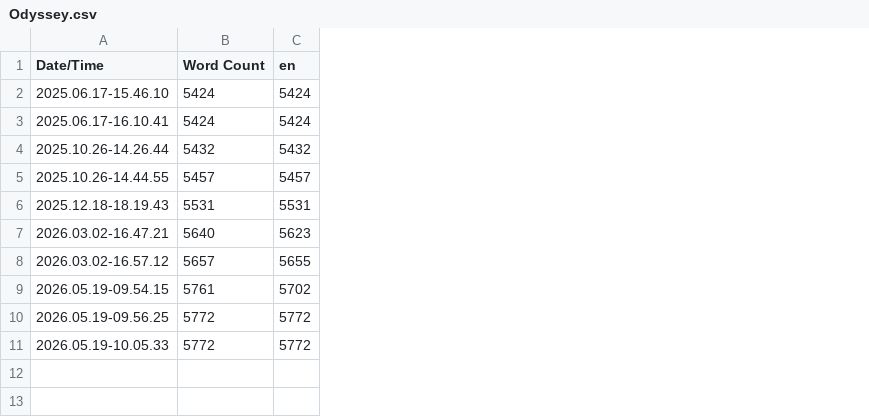
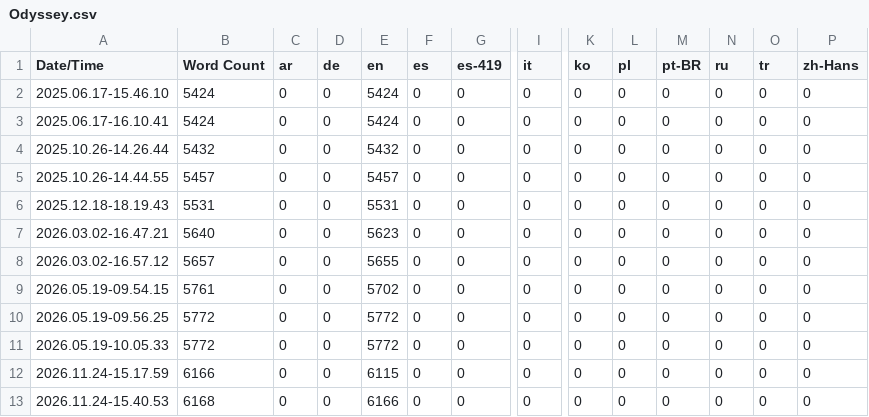
Before and after one commit to Praxinos/Odyssey, a CSV file: Content/Localization/Odyssey/Odyssey.csv, drawn as a sheet; only a part is shown, gaps mark what is left out; rows hold the shown columns only; the diff names each change by its address in the sheet, - before the commit and + after, or states it on an @@ line.

Commit message:
feat: update localization files from the sources with all (empty) new languages

```diff
--- a/Content/Localization/Odyssey/Odyssey.csv
+++ b/Content/Localization/Odyssey/Odyssey.csv
+column C (ar), rows 2-11: all 0
+column D (de), rows 2-11: all 0
+column F (es), rows 2-11: all 0
+column G (es-419), rows 2-11: all 0
+column I (it), rows 2-11: all 0
+column K (ko), rows 2-11: all 0
+column L (pl), rows 2-11: all 0
+column M (pt-BR), rows 2-11: all 0
+column N (ru), rows 2-11: all 0
+column O (tr), rows 2-11: all 0
+column P (zh-Hans), rows 2-11: all 0
+row 12: 2026.11.24-15.17.59 | 6166 | 0 | 0 | 6115 | 0 | 0 | 0 | 0 | 0 | 0 | 0 | 0 | 0
+row 13: 2026.11.24-15.40.53 | 6168 | 0 | 0 | 6166 | 0 | 0 | 0 | 0 | 0 | 0 | 0 | 0 | 0
```
Also changed, not shown: 43 other files.
